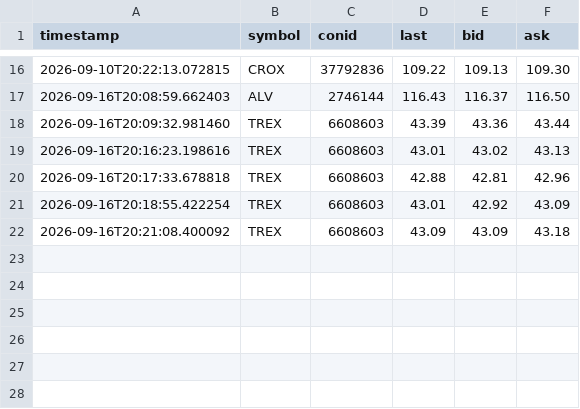
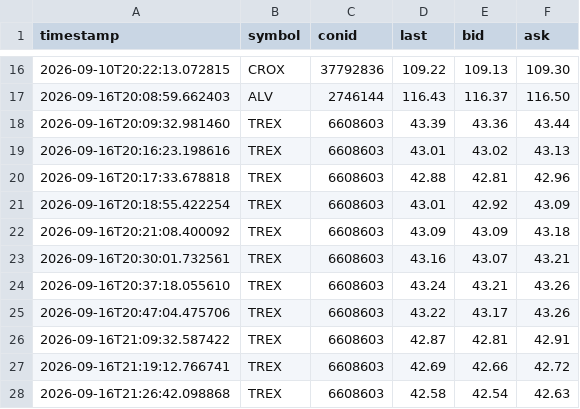
Before and after one commit to MathiasStadler/ibkr_gateway_python, a CSV file: stock_price.csv, drawn as a sheet; only a part is shown, gaps mark what is left out.

```diff
--- a/stock_price.csv
+++ b/stock_price.csv
@@ -22 +22,7 @@ timestamp,symbol,conid,last,bid,ask
 2026-09-16T20:21:08.400092,TREX,6608603,43.09,43.09,43.18
+2026-09-16T20:30:01.732561,TREX,6608603,43.16,43.07,43.21
+2026-09-16T20:37:18.055610,TREX,6608603,43.24,43.21,43.26
+2026-09-16T20:47:04.475706,TREX,6608603,43.22,43.17,43.26
+2026-09-16T21:09:32.587422,TREX,6608603,42.87,42.81,42.91
+2026-09-16T21:19:12.766741,TREX,6608603,42.69,42.66,42.72
+2026-09-16T21:26:42.098868,TREX,6608603,42.58,42.54,42.63
```
Also changed, not shown: 3 other files.
